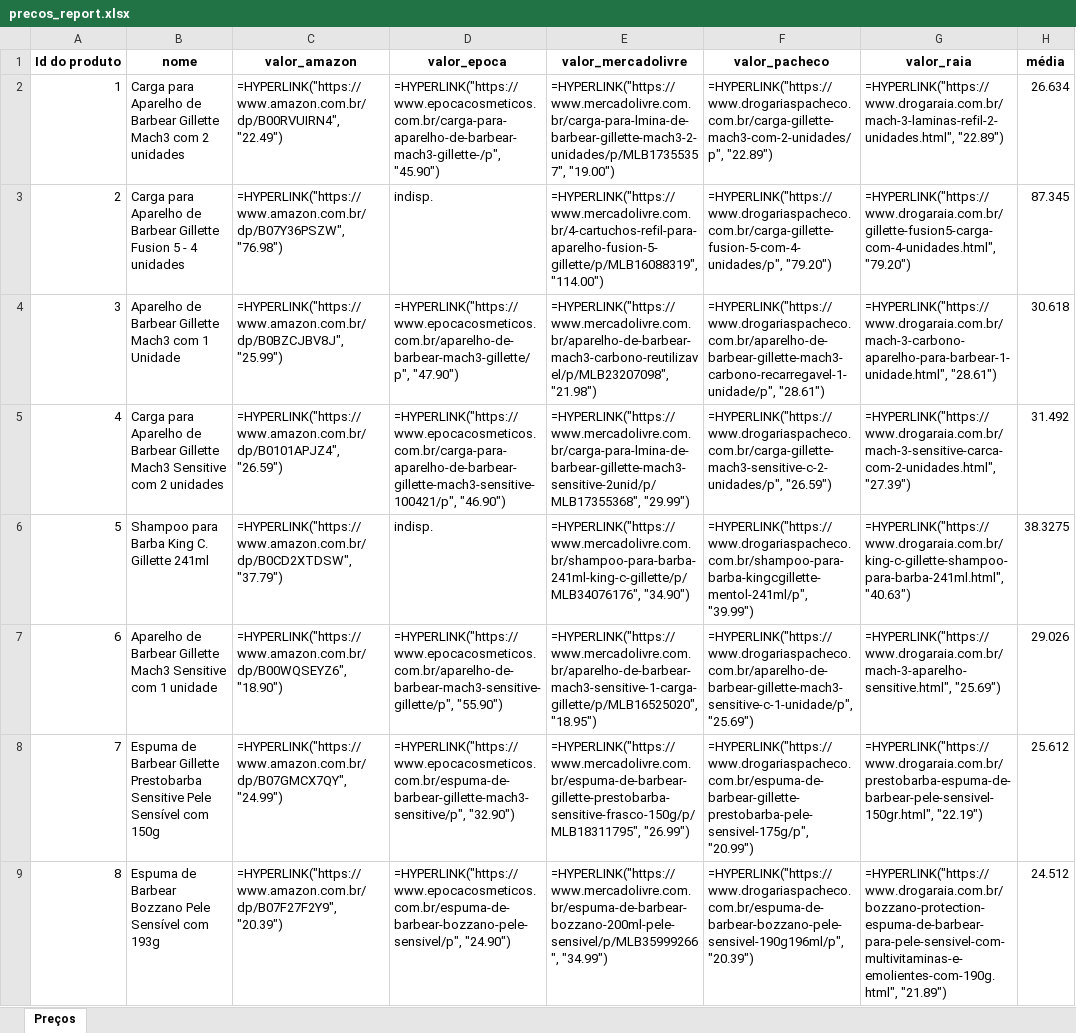
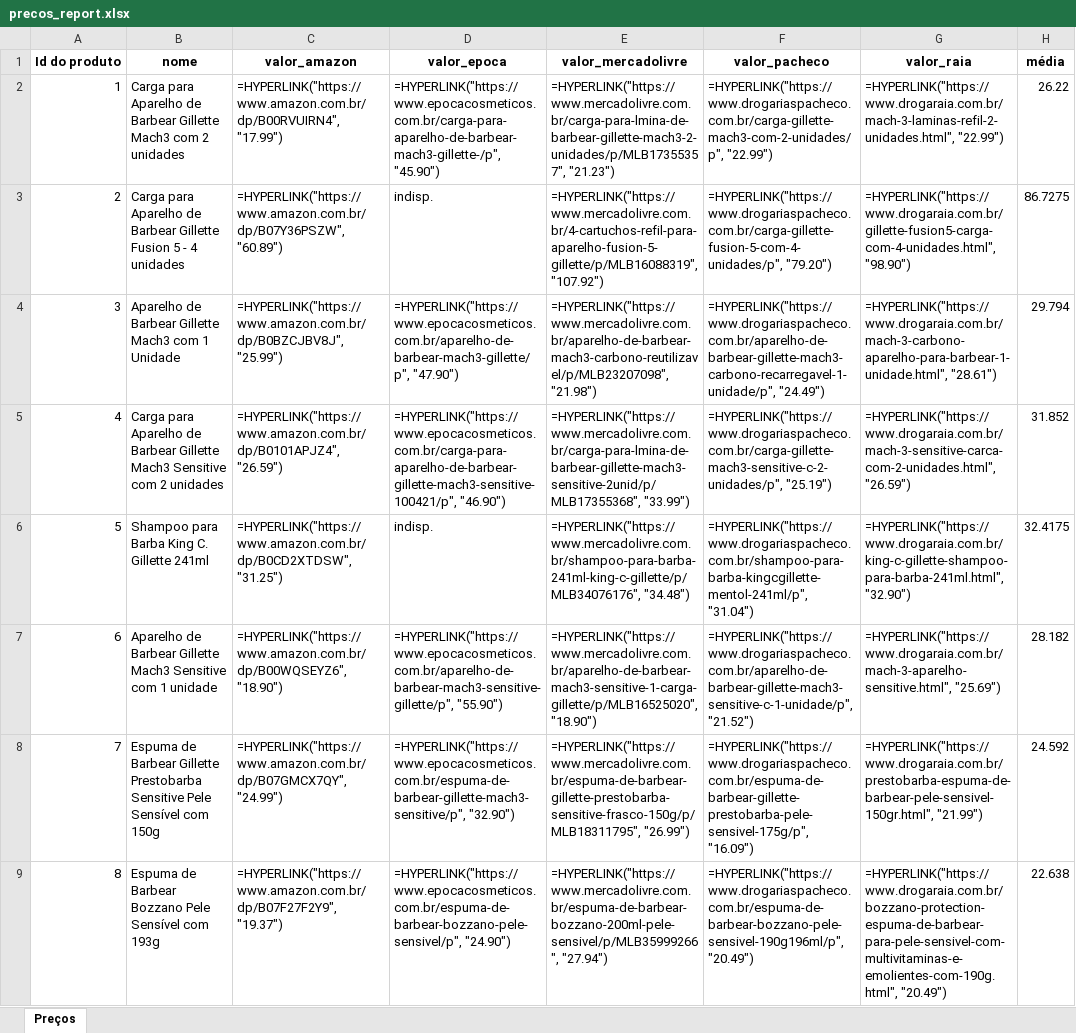
Before and after one commit to rterencio-Absoluto/Coleta-Precos, an Excel workbook: precos/precos_report.xlsx, sheet Preços, drawn as a sheet; only a part is shown; values as stored, in another font and other column widths than the file's, no borders; formulas without a stored value are shown as written; the diff covers the shown part only; the diff names each change by its address in the sheet, - before the commit and + after, or states it on an @@ line.

```diff
--- a/precos/precos_report.xlsx (sheet Preços)
+++ b/precos/precos_report.xlsx (sheet Preços)
-C2 (valor_amazon): =HYPERLINK("https://www.amazon.com.br/dp/B00RVUIRN4", "22.49")
+C2 (valor_amazon): =HYPERLINK("https://www.amazon.com.br/dp/B00RVUIRN4", "17.99")
-E2 (valor_mercadolivre): =HYPERLINK("https://www.mercadolivre.com.br/carga-para-lmina-de-barbear-gillette-mach3-2-unidades/p/MLB17355357", "19.00")
+E2 (valor_mercadolivre): =HYPERLINK("https://www.mercadolivre.com.br/carga-para-lmina-de-barbear-gillette-mach3-2-unidades/p/MLB17355357", "21.23")
-F2 (valor_pacheco): =HYPERLINK("https://www.drogariaspacheco.com.br/carga-gillette-mach3-com-2-unidades/p", "22.89")
+F2 (valor_pacheco): =HYPERLINK("https://www.drogariaspacheco.com.br/carga-gillette-mach3-com-2-unidades/p", "22.99")
-G2 (valor_raia): =HYPERLINK("https://www.drogaraia.com.br/mach-3-laminas-refil-2-unidades.html", "22.89")
+G2 (valor_raia): =HYPERLINK("https://www.drogaraia.com.br/mach-3-laminas-refil-2-unidades.html", "22.99")
-H2 (média): 26.634
+H2 (média): 26.22
-C3 (valor_amazon): =HYPERLINK("https://www.amazon.com.br/dp/B07Y36PSZW", "76.98")
+C3 (valor_amazon): =HYPERLINK("https://www.amazon.com.br/dp/B07Y36PSZW", "60.89")
-E3 (valor_mercadolivre): =HYPERLINK("https://www.mercadolivre.com.br/4-cartuchos-refil-para-aparelho-fusion-5-gillette/p/MLB16088319", "114.00")
+E3 (valor_mercadolivre): =HYPERLINK("https://www.mercadolivre.com.br/4-cartuchos-refil-para-aparelho-fusion-5-gillette/p/MLB16088319", "107.92")
-G3 (valor_raia): =HYPERLINK("https://www.drogaraia.com.br/gillette-fusion5-carga-com-4-unidades.html", "79.20")
+G3 (valor_raia): =HYPERLINK("https://www.drogaraia.com.br/gillette-fusion5-carga-com-4-unidades.html", "98.90")
-H3 (média): 87.345
+H3 (média): 86.7275
-F4 (valor_pacheco): =HYPERLINK("https://www.drogariaspacheco.com.br/aparelho-de-barbear-gillette-mach3-carbono-recarregavel-1-unidade/p", "28.61")
+F4 (valor_pacheco): =HYPERLINK("https://www.drogariaspacheco.com.br/aparelho-de-barbear-gillette-mach3-carbono-recarregavel-1-unidade/p", "24.49")
-H4 (média): 30.618
+H4 (média): 29.794
-E5 (valor_mercadolivre): =HYPERLINK("https://www.mercadolivre.com.br/carga-para-lmina-de-barbear-gillette-mach3-sensitive-2unid/p/MLB17355368", "29.99")
+E5 (valor_mercadolivre): =HYPERLINK("https://www.mercadolivre.com.br/carga-para-lmina-de-barbear-gillette-mach3-sensitive-2unid/p/MLB17355368", "33.99")
-F5 (valor_pacheco): =HYPERLINK("https://www.drogariaspacheco.com.br/carga-gillette-mach3-sensitive-c-2-unidades/p", "26.59")
+F5 (valor_pacheco): =HYPERLINK("https://www.drogariaspacheco.com.br/carga-gillette-mach3-sensitive-c-2-unidades/p", "25.19")
-G5 (valor_raia): =HYPERLINK("https://www.drogaraia.com.br/mach-3-sensitive-carca-com-2-unidades.html", "27.39")
+G5 (valor_raia): =HYPERLINK("https://www.drogaraia.com.br/mach-3-sensitive-carca-com-2-unidades.html", "26.59")
-H5 (média): 31.492
+H5 (média): 31.852
-C6 (valor_amazon): =HYPERLINK("https://www.amazon.com.br/dp/B0CD2XTDSW", "37.79")
+C6 (valor_amazon): =HYPERLINK("https://www.amazon.com.br/dp/B0CD2XTDSW", "31.25")
-E6 (valor_mercadolivre): =HYPERLINK("https://www.mercadolivre.com.br/shampoo-para-barba-241ml-king-c-gillette/p/MLB34076176", "34.90")
+E6 (valor_mercadolivre): =HYPERLINK("https://www.mercadolivre.com.br/shampoo-para-barba-241ml-king-c-gillette/p/MLB34076176", "34.48")
-F6 (valor_pacheco): =HYPERLINK("https://www.drogariaspacheco.com.br/shampoo-para-barba-kingcgillette-mentol-241ml/p", "39.99")
+F6 (valor_pacheco): =HYPERLINK("https://www.drogariaspacheco.com.br/shampoo-para-barba-kingcgillette-mentol-241ml/p", "31.04")
-G6 (valor_raia): =HYPERLINK("https://www.drogaraia.com.br/king-c-gillette-shampoo-para-barba-241ml.html", "40.63")
+G6 (valor_raia): =HYPERLINK("https://www.drogaraia.com.br/king-c-gillette-shampoo-para-barba-241ml.html", "32.90")
-H6 (média): 38.3275
+H6 (média): 32.4175
-E7 (valor_mercadolivre): =HYPERLINK("https://www.mercadolivre.com.br/aparelho-de-barbear-mach3-sensitive-1-carga-gillette/p/MLB16525020", "18.95")
+E7 (valor_mercadolivre): =HYPERLINK("https://www.mercadolivre.com.br/aparelho-de-barbear-mach3-sensitive-1-carga-gillette/p/MLB16525020", "18.90")
-F7 (valor_pacheco): =HYPERLINK("https://www.drogariaspacheco.com.br/aparelho-de-barbear-gillette-mach3-sensitive-c-1-unidade/p", "25.69")
+F7 (valor_pacheco): =HYPERLINK("https://www.drogariaspacheco.com.br/aparelho-de-barbear-gillette-mach3-sensitive-c-1-unidade/p", "21.52")
-H7 (média): 29.026
+H7 (média): 28.182
-F8 (valor_pacheco): =HYPERLINK("https://www.drogariaspacheco.com.br/espuma-de-barbear-gillette-prestobarba-pele-sensivel-175g/p", "20.99")
+F8 (valor_pacheco): =HYPERLINK("https://www.drogariaspacheco.com.br/espuma-de-barbear-gillette-prestobarba-pele-sensivel-175g/p", "16.09")
-G8 (valor_raia): =HYPERLINK("https://www.drogaraia.com.br/prestobarba-espuma-de-barbear-pele-sensivel-150gr.html", "22.19")
+G8 (valor_raia): =HYPERLINK("https://www.drogaraia.com.br/prestobarba-espuma-de-barbear-pele-sensivel-150gr.html", "21.99")
-H8 (média): 25.612
+H8 (média): 24.592
-C9 (valor_amazon): =HYPERLINK("https://www.amazon.com.br/dp/B07F27F2Y9", "20.39")
+C9 (valor_amazon): =HYPERLINK("https://www.amazon.com.br/dp/B07F27F2Y9", "19.37")
-E9 (valor_mercadolivre): =HYPERLINK("https://www.mercadolivre.com.br/espuma-de-barbear-bozzano-200ml-pele-sensivel/p/MLB35999266", "34.99")
+E9 (valor_mercadolivre): =HYPERLINK("https://www.mercadolivre.com.br/espuma-de-barbear-bozzano-200ml-pele-sensivel/p/MLB35999266", "27.94")
-F9 (valor_pacheco): =HYPERLINK("https://www.drogariaspacheco.com.br/espuma-de-barbear-bozzano-pele-sensivel-190g196ml/p", "20.39")
+F9 (valor_pacheco): =HYPERLINK("https://www.drogariaspacheco.com.br/espuma-de-barbear-bozzano-pele-sensivel-190g196ml/p", "20.49")
-G9 (valor_raia): =HYPERLINK("https://www.drogaraia.com.br/bozzano-protection-espuma-de-barbear-para-pele-sensivel-com-multivitaminas-e-emolientes-com-190g.html", "21.89")
+G9 (valor_raia): =HYPERLINK("https://www.drogaraia.com.br/bozzano-protection-espuma-de-barbear-para-pele-sensivel-com-multivitaminas-e-emolientes-com-190g.html", "20.49")
-H9 (média): 24.512
+H9 (média): 22.638
```
Also changed, not shown: 427 edited cells elsewhere in this sheet, 7 other files.
